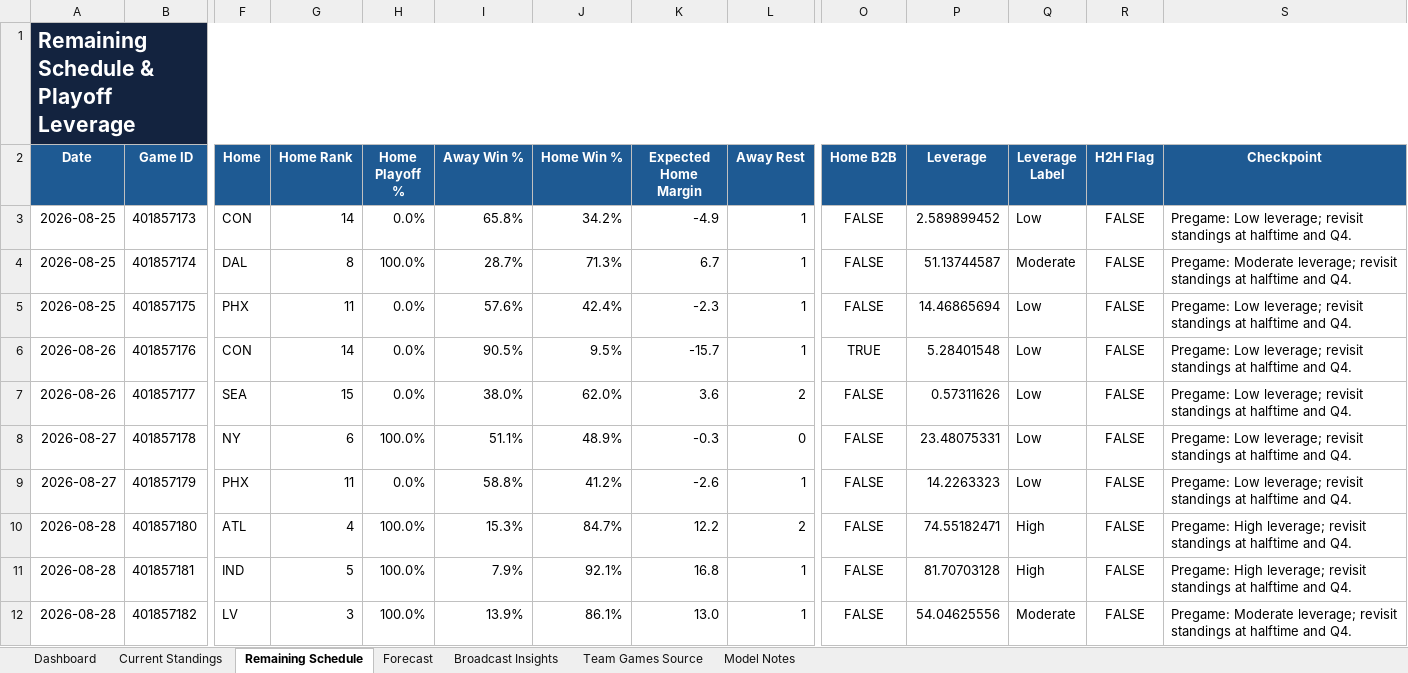
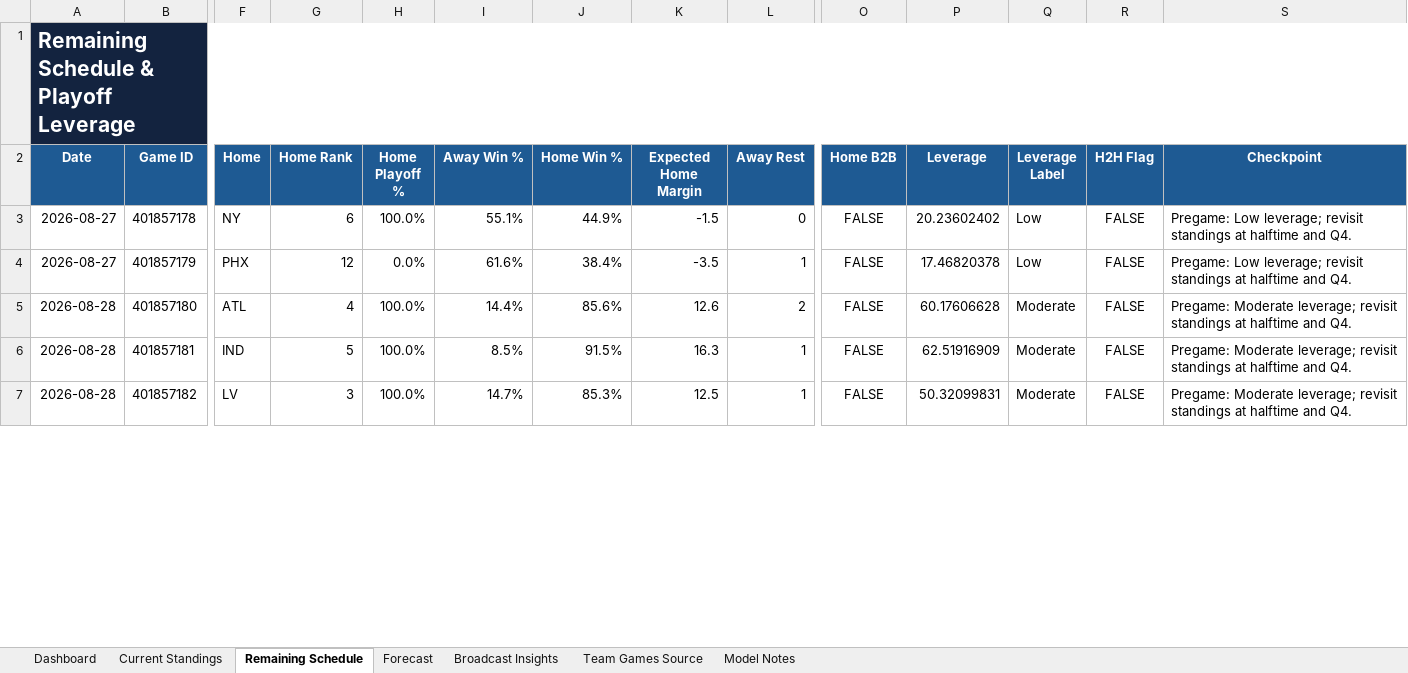
Before and after one commit to kbsmd-sportsmusicdata/wnba-pbpstats-2026-pipeline, an Excel workbook: analysis/standings_playoff_forecast/deliverables/season=2026/latest/wnba_standings_playoff_forecast.xlsx, sheet Remaining Schedule, drawn as a sheet; only a part is shown, gaps mark what is left out; values as stored, in another font and other column widths than the file's, no borders; conditional formats and table styles not drawn; removed rows and columns are numbered as before the commit, all else as after; rows hold the shown columns only; the diff covers the shown part only; the diff names each change by its address in the sheet, - before the commit and + after, or states it on an @@ line.

```diff
--- a/analysis/standings_playoff_forecast/deliverables/season=2026/latest/wnba_standings_playoff_forecast.xlsx (sheet Remaining Schedule)
+++ b/analysis/standings_playoff_forecast/deliverables/season=2026/latest/wnba_standings_playoff_forecast.xlsx (sheet Remaining Schedule)
-row 3: 2026-08-25 | 401857173 | CON | 14 | 0.0% | 65.8% | 34.2% | -4.9 | 1 | FALSE | 2.589899452 | Low | FALSE | Pregame: Low leverage; revisit standings at halftime and Q4.
-row 4: 2026-08-25 | 401857174 | DAL | 8 | 100.0% | 28.7% | 71.3% | 6.7 | 1 | FALSE | 51.13744587 | Moderate | FALSE | Pregame: Moderate leverage; revisit standings at halftime and Q4.
-row 5: 2026-08-25 | 401857175 | PHX | 11 | 0.0% | 57.6% | 42.4% | -2.3 | 1 | FALSE | 14.46865694 | Low | FALSE | Pregame: Low leverage; revisit standings at halftime and Q4.
-row 6: 2026-08-26 | 401857176 | CON | 14 | 0.0% | 90.5% | 9.5% | -15.7 | 1 | TRUE | 5.28401548 | Low | FALSE | Pregame: Low leverage; revisit standings at halftime and Q4.
-row 7: 2026-08-26 | 401857177 | SEA | 15 | 0.0% | 38.0% | 62.0% | 3.6 | 2 | FALSE | 0.57311626 | Low | FALSE | Pregame: Low leverage; revisit standings at halftime and Q4.
-I3 (Away Win %): 51.1%
+I3 (Away Win %): 55.1%
-J3 (Home Win %): 48.9%
+J3 (Home Win %): 44.9%
-K3 (Expected Home Margin): -0.3
+K3 (Expected Home Margin): -1.5
-P3 (Leverage): 23.48075331
+P3 (Leverage): 20.23602402
-G4 (Home Rank): 11
+G4 (Home Rank): 12
-I4 (Away Win %): 58.8%
+I4 (Away Win %): 61.6%
-J4 (Home Win %): 41.2%
+J4 (Home Win %): 38.4%
-K4 (Expected Home Margin): -2.6
+K4 (Expected Home Margin): -3.5
-P4 (Leverage): 14.2263323
+P4 (Leverage): 17.46820378
-I5 (Away Win %): 15.3%
+I5 (Away Win %): 14.4%
-J5 (Home Win %): 84.7%
+J5 (Home Win %): 85.6%
-K5 (Expected Home Margin): 12.2
+K5 (Expected Home Margin): 12.6
-P5 (Leverage): 74.55182471
+P5 (Leverage): 60.17606628
-Q5:Q6 (Leverage Label): High
+Q5:Q6 (Leverage Label): Moderate
-S5:S6 (Checkpoint): Pregame: High leverage; revisit…
+S5:S6 (Checkpoint): Pregame: Moderate leverage; revisit…
-I6 (Away Win %): 7.9%
+I6 (Away Win %): 8.5%
-J6 (Home Win %): 92.1%
+J6 (Home Win %): 91.5%
-K6 (Expected Home Margin): 16.8
+K6 (Expected Home Margin): 16.3
-P6 (Leverage): 81.70703128
+P6 (Leverage): 62.51916909
-I7 (Away Win %): 13.9%
+I7 (Away Win %): 14.7%
-J7 (Home Win %): 86.1%
+J7 (Home Win %): 85.3%
-K7 (Expected Home Margin): 13.0
+K7 (Expected Home Margin): 12.5
-P7 (Leverage): 54.04625556
+P7 (Leverage): 50.32099831
```
Also changed, not shown: 154 edited cells elsewhere in this sheet, sheet Team Games Source, sheet Forecast, sheet Current Standings, sheet Broadcast Insights, sheet Dashboard, sheet Model Notes, 16 other files.
